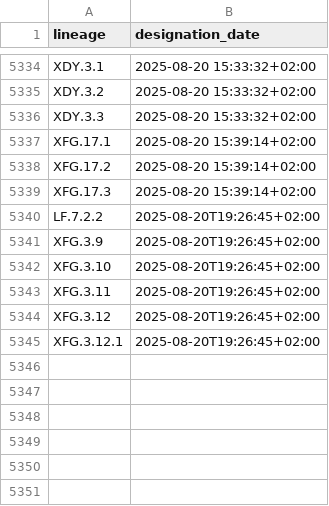
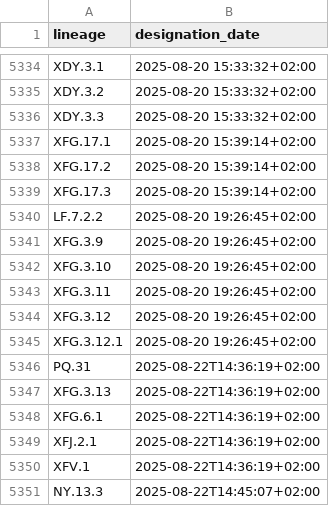
Before and after one commit to ciscorucinski/pango-designation-dates, a CSV file: data/lineage_designation_date.csv, drawn as a sheet; only a part is shown, gaps mark what is left out.

```diff
--- a/data/lineage_designation_date.csv
+++ b/data/lineage_designation_date.csv
@@ -5339,7 +5339,13 @@ XFG.17.2,2025-08-20 15:39:14+02:00
 XFG.17.3,2025-08-20 15:39:14+02:00
-LF.7.2.2,2025-08-20T19:26:45+02:00
-XFG.3.9,2025-08-20T19:26:45+02:00
-XFG.3.10,2025-08-20T19:26:45+02:00
-XFG.3.11,2025-08-20T19:26:45+02:00
-XFG.3.12,2025-08-20T19:26:45+02:00
-XFG.3.12.1,2025-08-20T19:26:45+02:00
+LF.7.2.2,2025-08-20 19:26:45+02:00
+XFG.3.9,2025-08-20 19:26:45+02:00
+XFG.3.10,2025-08-20 19:26:45+02:00
+XFG.3.11,2025-08-20 19:26:45+02:00
+XFG.3.12,2025-08-20 19:26:45+02:00
+XFG.3.12.1,2025-08-20 19:26:45+02:00
+PQ.31,2025-08-22T14:36:19+02:00
+XFG.3.13,2025-08-22T14:36:19+02:00
+XFG.6.1,2025-08-22T14:36:19+02:00
+XFJ.2.1,2025-08-22T14:36:19+02:00
+XFV.1,2025-08-22T14:36:19+02:00
+NY.13.3,2025-08-22T14:45:07+02:00
```
Also changed, not shown: 1 other file.
